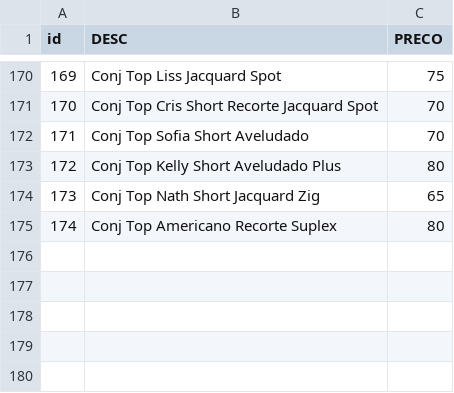
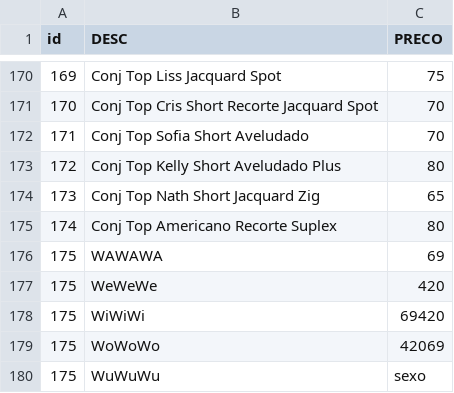
Before and after one commit to RafaelVenturini/Romaneio-Liss-Fitness, a CSV file: produtos.csv, drawn as a sheet; only a part is shown, gaps mark what is left out; the diff names each change by its address in the sheet, - before the commit and + after, or states it on an @@ line.

```diff
--- a/produtos.csv
+++ b/produtos.csv
+row 176: 175 | WAWAWA | 69
+row 177: 175 | WeWeWe | 420
+row 178: 175 | WiWiWi | 69420
+row 179: 175 | WoWoWo | 42069
+row 180: 175 | WuWuWu | sexo
```
Also changed, not shown: 3 other files.
